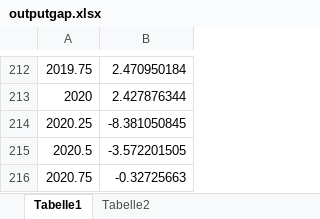
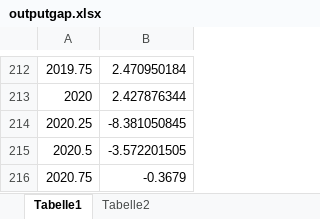
Before and after one commit to outputgapnow/outputgapnow.github.io, an Excel workbook: outputgap.xlsx, sheet Tabelle1, drawn as a sheet; only a part is shown, gaps mark what is left out; values as stored, in another font and other column widths than the file's, no borders; the diff names each change by its address in the sheet, - before the commit and + after, or states it on an @@ line.

```diff
--- a/outputgap.xlsx (sheet Tabelle1)
+++ b/outputgap.xlsx (sheet Tabelle1)
-B216: -0.32725663
+B216: -0.3679
```
Also changed, not shown: 1 other file.
